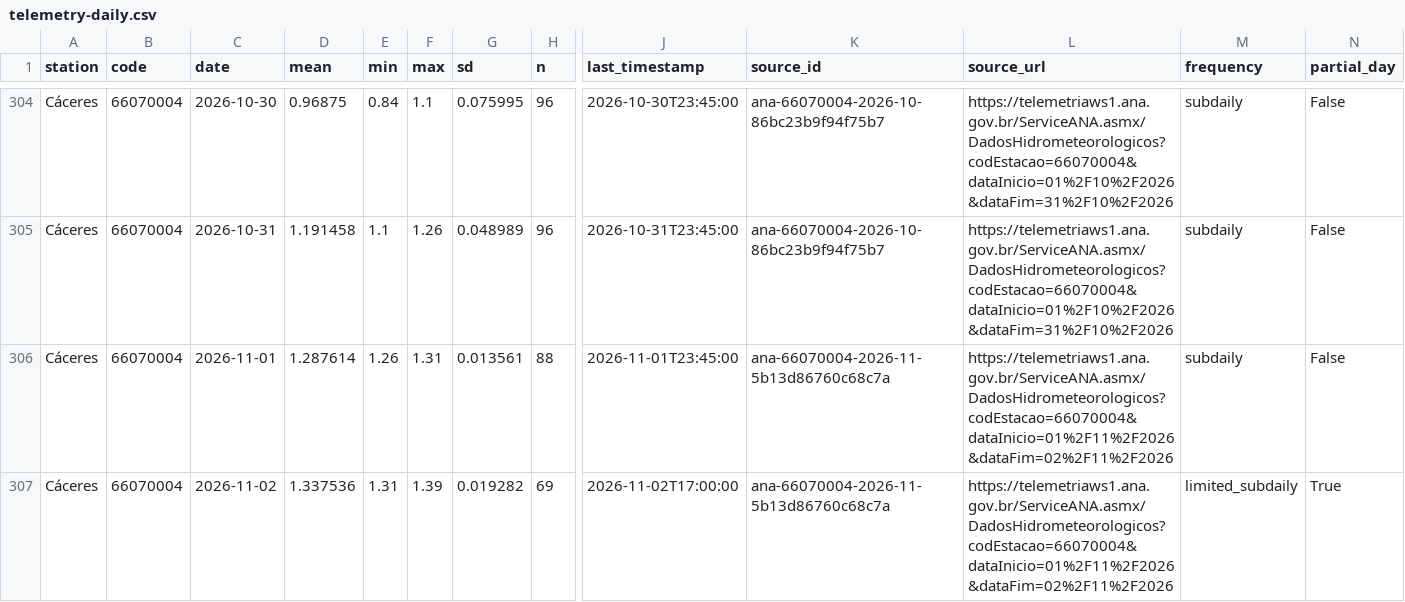
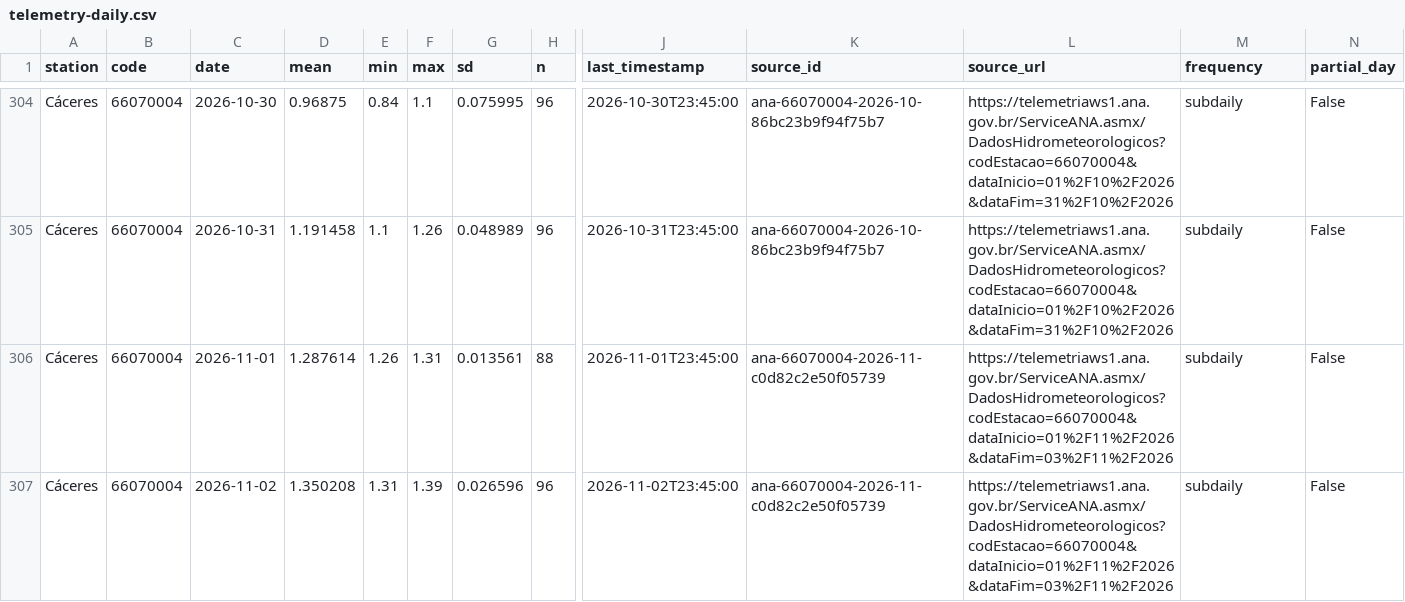
Before and after one commit to ernandes-sobreira/cota-rio-paraguai, a CSV file: data/telemetry-daily.csv, drawn as a sheet; only a part is shown, gaps mark what is left out; the diff covers the shown part only; the diff names each change by its address in the sheet, - before the commit and + after, or states it on an @@ line.

```diff
--- a/data/telemetry-daily.csv
+++ b/data/telemetry-daily.csv
-K306:K307 (source_id): ana-66070004-2026-11-5b13d86760c68c7a
+K306:K307 (source_id): ana-66070004-2026-11-c0d82c2e50f05739
-L306:L307 (source_url): https://telemetriaws1.ana.gov.br/ServiceANA.asmx/DadosHidrometeorologicos?codEstacao=66070004&dataInicio=01%2F11%2F2026&dataFim=02%2F11%2F2026
+L306:L307 (source_url): https://telemetriaws1.ana.gov.br/ServiceANA.asmx/DadosHidrometeorologicos?codEstacao=66070004&dataInicio=01%2F11%2F2026&dataFim=03%2F11%2F2026
-D307 (mean): 1.337536
+D307 (mean): 1.350208
-G307 (sd): 0.019282
+G307 (sd): 0.026596
-H307 (n): 69
+H307 (n): 96
-J307 (last_timestamp): 2026-11-02T17:00:00
+J307 (last_timestamp): 2026-11-02T23:45:00
-M307 (frequency): limited_subdaily
+M307 (frequency): subdaily
-N307 (partial_day): True
+N307 (partial_day): False
```
Also changed, not shown: 2 added rows and 10 edited cells elsewhere in this file, 5 other files.
